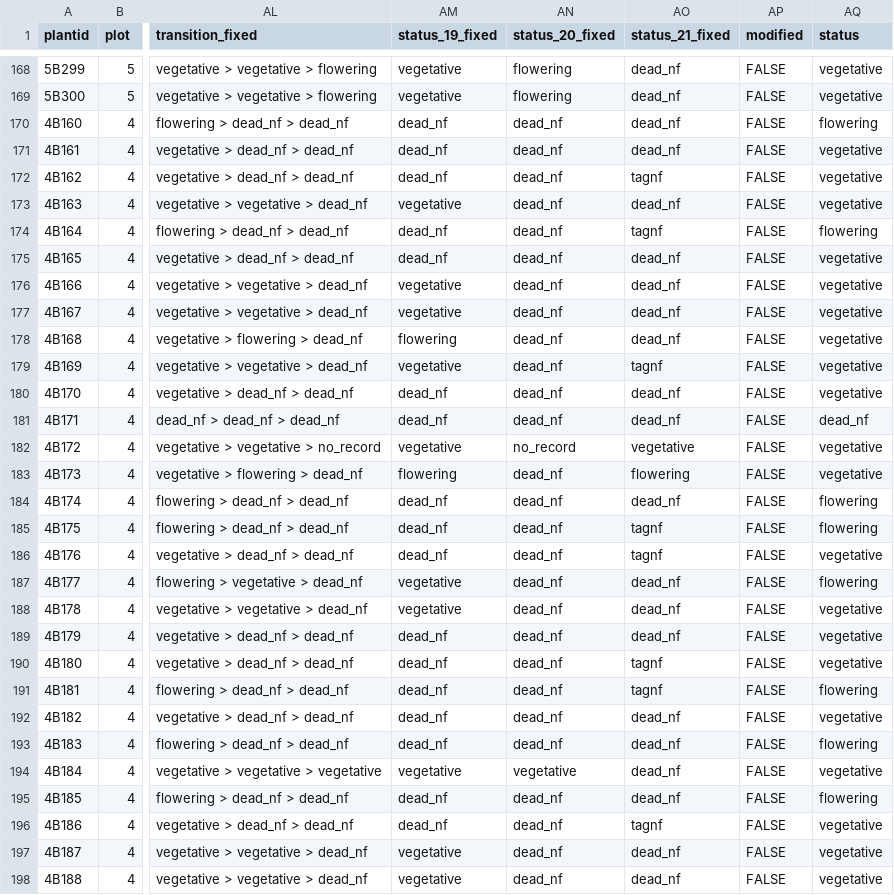
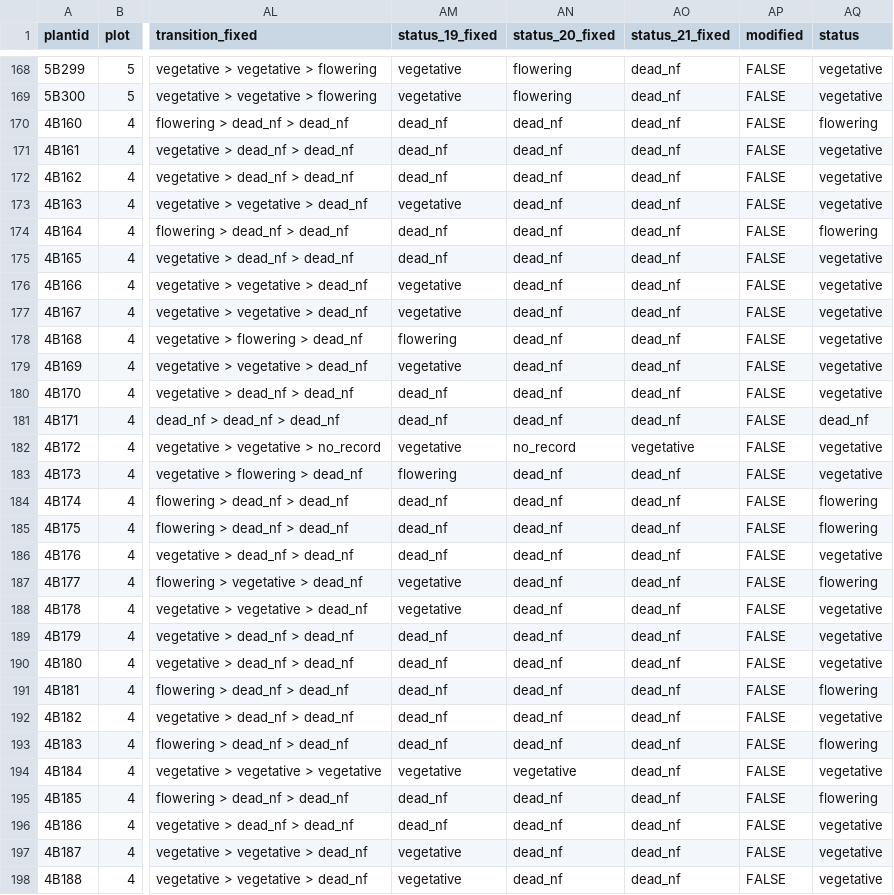
Before and after one commit to jmpowers/maxfield, a TSV file: data/census_2018.tsv, drawn as a sheet; only a part is shown, gaps mark what is left out; the diff covers the shown part only; the diff names each change by its address in the sheet, - before the commit and + after, or states it on an @@ line.

```diff
--- a/data/census_2018.tsv
+++ b/data/census_2018.tsv
-AO172 (status_21_fixed): tagnf
+AO172 (status_21_fixed): dead_nf
-AO174 (status_21_fixed): tagnf
+AO174 (status_21_fixed): dead_nf
-AO179 (status_21_fixed): tagnf
+AO179 (status_21_fixed): dead_nf
-AO183 (status_21_fixed): flowering
+AO183 (status_21_fixed): dead_nf
-AO185:AO186 (status_21_fixed): tagnf
+AO185:AO186 (status_21_fixed): dead_nf
-AO190:AO191 (status_21_fixed): tagnf
+AO190:AO191 (status_21_fixed): dead_nf
-AO196 (status_21_fixed): tagnf
+AO196 (status_21_fixed): dead_nf
```
Also changed, not shown: 130 edited cells elsewhere in this file, data/census_2019.tsv, data/census_2020.tsv, 11 other files.
